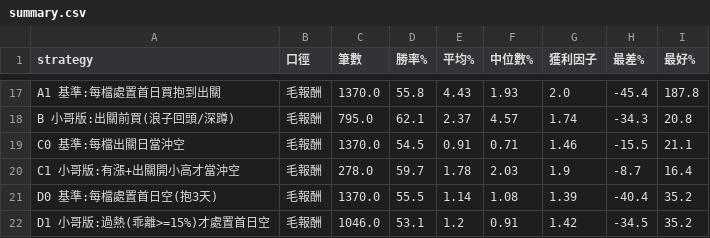
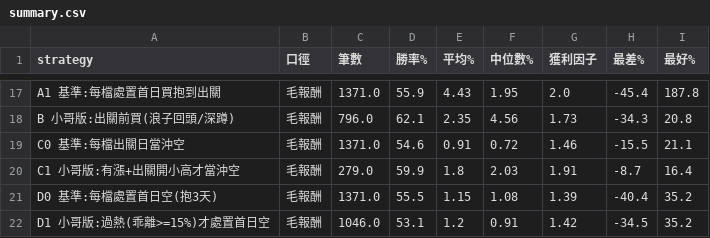
Before and after one commit to yeah0209-a11y/stock-alert, a CSV file: backtest/results/summary.csv, drawn as a sheet; only a part is shown, gaps mark what is left out; the diff covers the shown part only; the diff names each change by its address in the sheet, - before the commit and + after, or states it on an @@ line.

```diff
--- a/backtest/results/summary.csv
+++ b/backtest/results/summary.csv
-C17 (筆數): 1370.0
+C17 (筆數): 1371.0
-D17 (勝率%): 55.8
+D17 (勝率%): 55.9
-F17 (中位數%): 1.93
+F17 (中位數%): 1.95
-C18 (筆數): 795.0
+C18 (筆數): 796.0
-E18 (平均%): 2.37
+E18 (平均%): 2.35
-F18 (中位數%): 4.57
+F18 (中位數%): 4.56
-G18 (獲利因子): 1.74
+G18 (獲利因子): 1.73
-C19 (筆數): 1370.0
+C19 (筆數): 1371.0
-D19 (勝率%): 54.5
+D19 (勝率%): 54.6
-F19 (中位數%): 0.71
+F19 (中位數%): 0.72
-C20 (筆數): 278.0
+C20 (筆數): 279.0
-D20 (勝率%): 59.7
+D20 (勝率%): 59.9
-E20 (平均%): 1.78
+E20 (平均%): 1.8
-G20 (獲利因子): 1.9
+G20 (獲利因子): 1.91
-C21 (筆數): 1370.0
+C21 (筆數): 1371.0
-E21 (平均%): 1.14
+E21 (平均%): 1.15
```
Also changed, not shown: 34 edited cells elsewhere in this file, backtest/results/event_features.csv, 7 other files.
